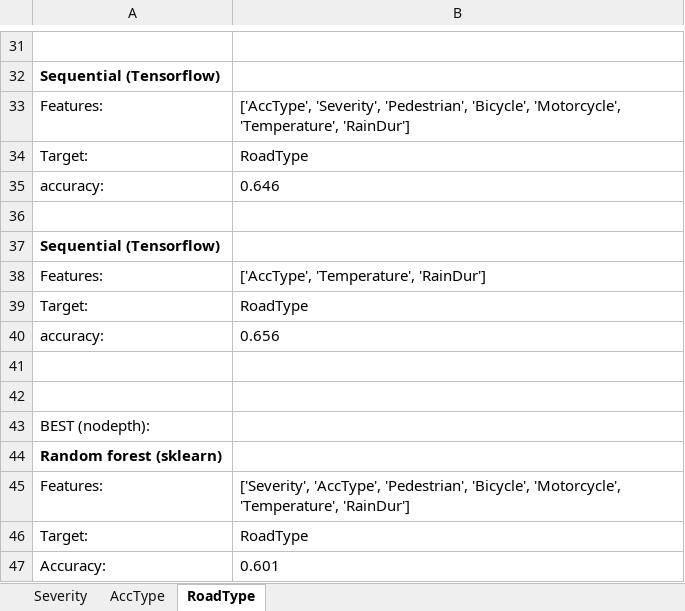
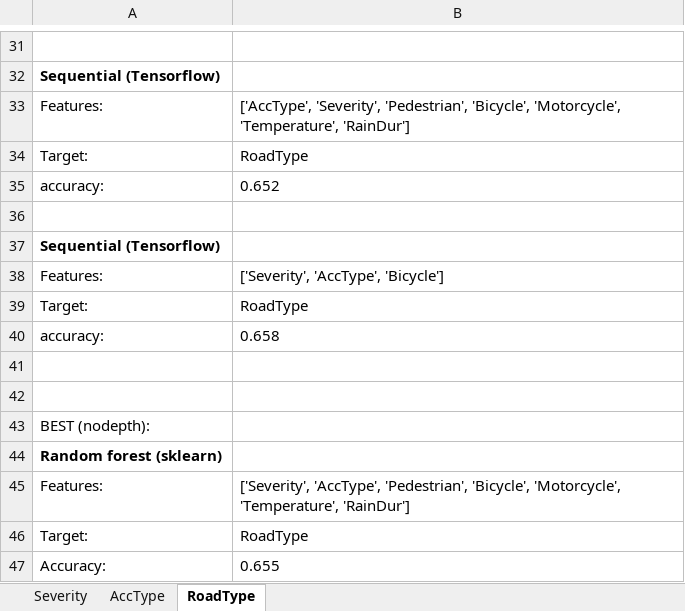
Before and after one commit to massstab/ESC403_project, an Excel workbook: presentation/data/tables_dave.xlsx, sheet RoadType, drawn as a sheet; only a part is shown, gaps mark what is left out; values as stored, in another font and other column widths than the file's, no borders; the diff covers the shown part only; the diff names each change by its address in the sheet, - before the commit and + after, or states it on an @@ line.

```diff
--- a/presentation/data/tables_dave.xlsx (sheet RoadType)
+++ b/presentation/data/tables_dave.xlsx (sheet RoadType)
-B35: 0.646
+B35: 0.652
-B38: ['AccType', 'Temperature', 'RainDur']
+B38: ['Severity', 'AccType', 'Bicycle']
-B40: 0.656
+B40: 0.658
-B47: 0.601
+B47: 0.655
```
Also changed, not shown: 5 added rows, 5 removed rows, 11 edited cells and cell formats elsewhere in this sheet, 1 other file.
